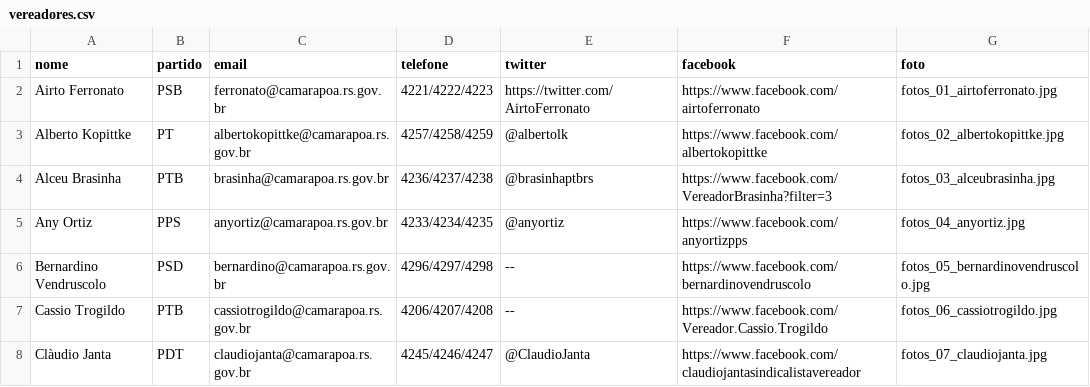
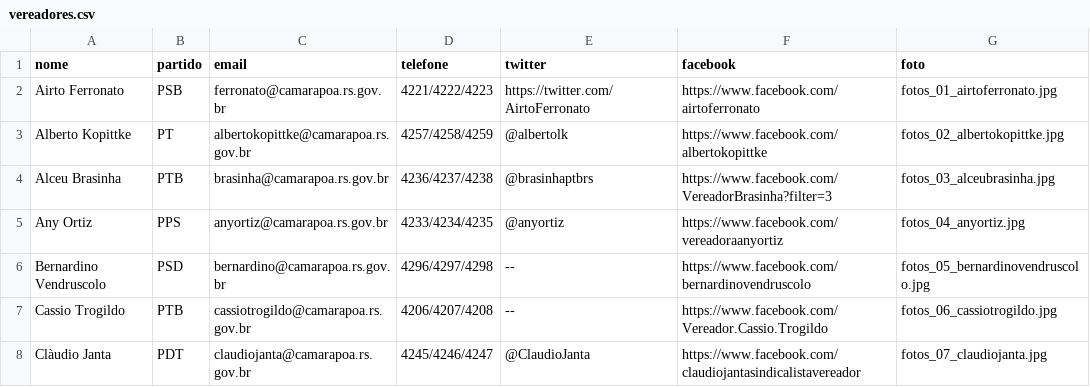
Before and after one commit to poacomovamos/poacomovamos, a CSV file: db/vereadores.csv, drawn as a sheet; only a part is shown.

Commit message:
atualizando dados dos vereadores no csv (facebook e twitter)

```diff
--- a/db/vereadores.csv
+++ b/db/vereadores.csv
@@ -4,3 +4,3 @@ Alberto Kopittke,PT,albertokopittke@camarapoa.rs.gov.br,4257/4258/4259,@albertol
 Alceu Brasinha,PTB,brasinha@camarapoa.rs.gov.br,4236/4237/4238,@brasinhaptbrs,https://www.facebook.com/VereadorBrasinha?filter=3,fotos_03_alceubrasinha.jpg
-Any Ortiz,PPS,anyortiz@camarapoa.rs.gov.br,4233/4234/4235,@anyortiz,https://www.facebook.com/anyortizpps,fotos_04_anyortiz.jpg
+Any Ortiz,PPS,anyortiz@camarapoa.rs.gov.br,4233/4234/4235,@anyortiz,https://www.facebook.com/vereadoraanyortiz,fotos_04_anyortiz.jpg
 Bernardino Vendruscolo,PSD,bernardino@camarapoa.rs.gov.br,4296/4297/4298,--,https://www.facebook.com/bernardinovendruscolo,fotos_05_bernardinovendruscolo.jpg
```
